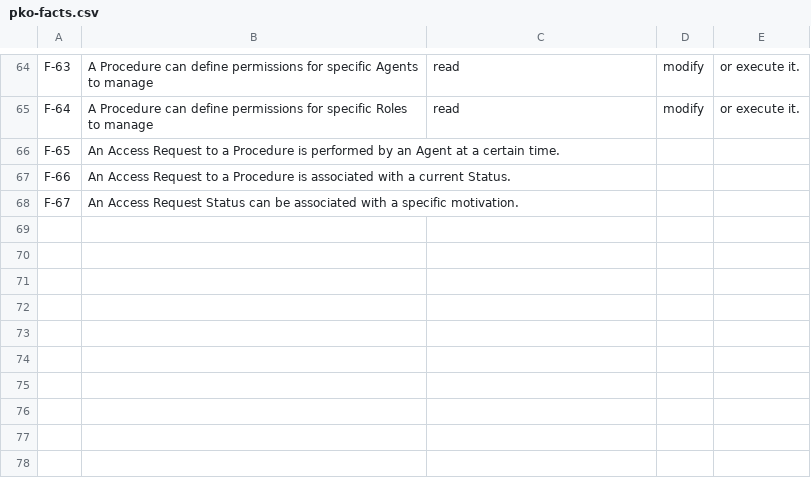
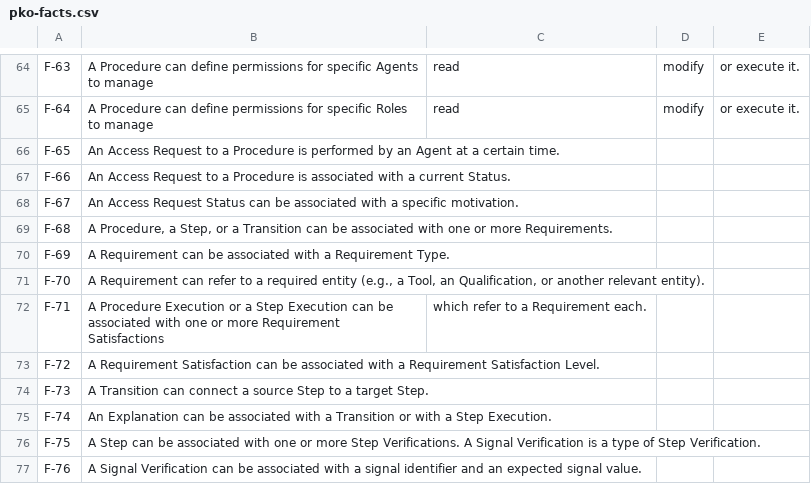
Before and after one commit to perks-project/pk-ontology, a CSV file: requirements/2.0.0/pko-facts.csv, drawn as a sheet; only a part is shown, gaps mark what is left out; the diff names each change by its address in the sheet, - before the commit and + after, or states it on an @@ line.

```diff
--- a/requirements/2.0.0/pko-facts.csv
+++ b/requirements/2.0.0/pko-facts.csv
+row 69: F-68 | A Procedure, a Step, or a Transition can be associated with one or more Requirements.
+row 70: F-69 | A Requirement can be associated with a Requirement Type.
+row 71: F-70 | A Requirement can refer to a required entity (e.g., a Tool, an Qualification, or another relevant entity).
+row 72: F-71 | A Procedure Execution or a Step Execution can be associated with one or more Requirement Satisfactions | which refer to a Requirement each.
+row 73: F-72 | A Requirement Satisfaction can be associated with a Requirement Satisfaction Level.
+row 74: F-73 | A Transition can connect a source Step to a target Step.
+row 75: F-74 | An Explanation can be associated with a Transition or with a Step Execution.
+row 76: F-75 | A Step can be associated with one or more Step Verifications. A Signal Verification is a type of Step Verification.
+row 77: F-76 | A Signal Verification can be associated with a signal identifier and an expected signal value.
```
Also changed, not shown: evaluation/2.0.0/ontology-completeness-pko.csv, requirements/2.0.0/pko-competency-questions.csv.
